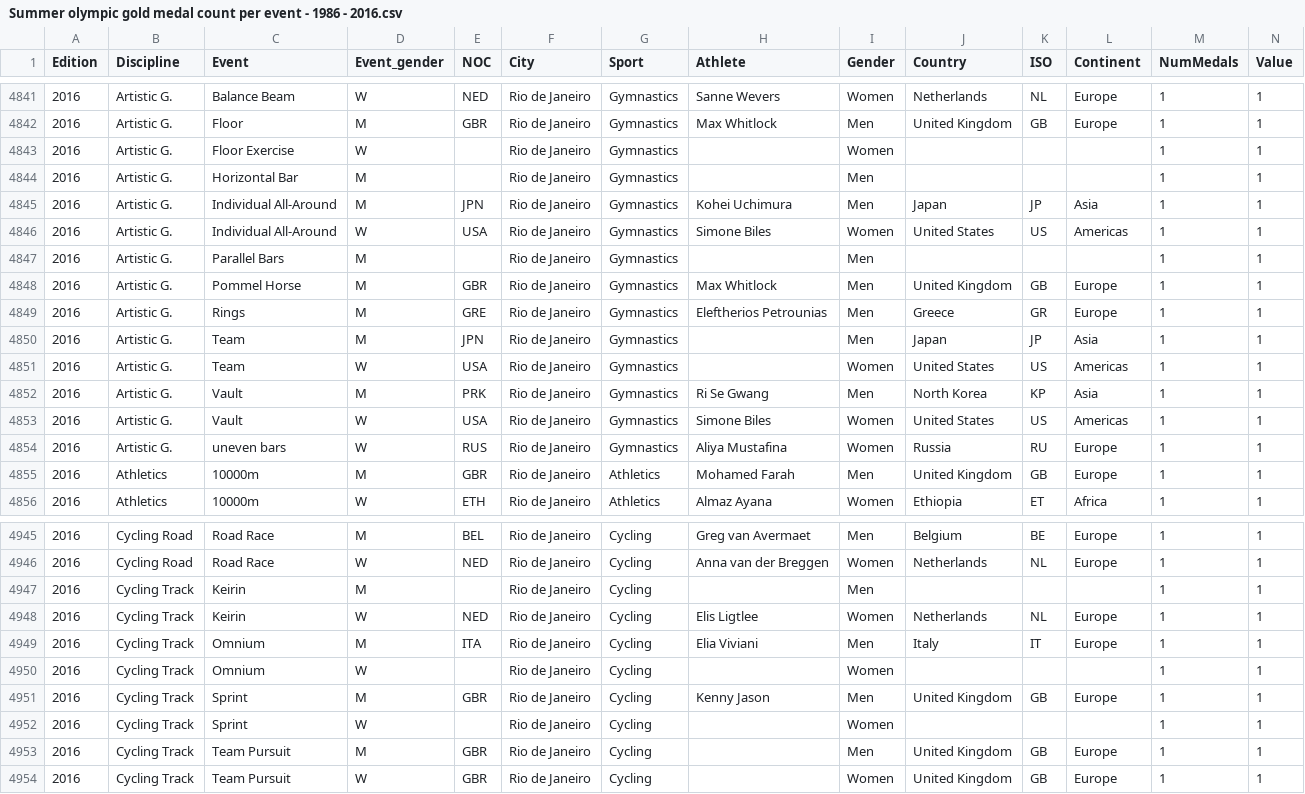
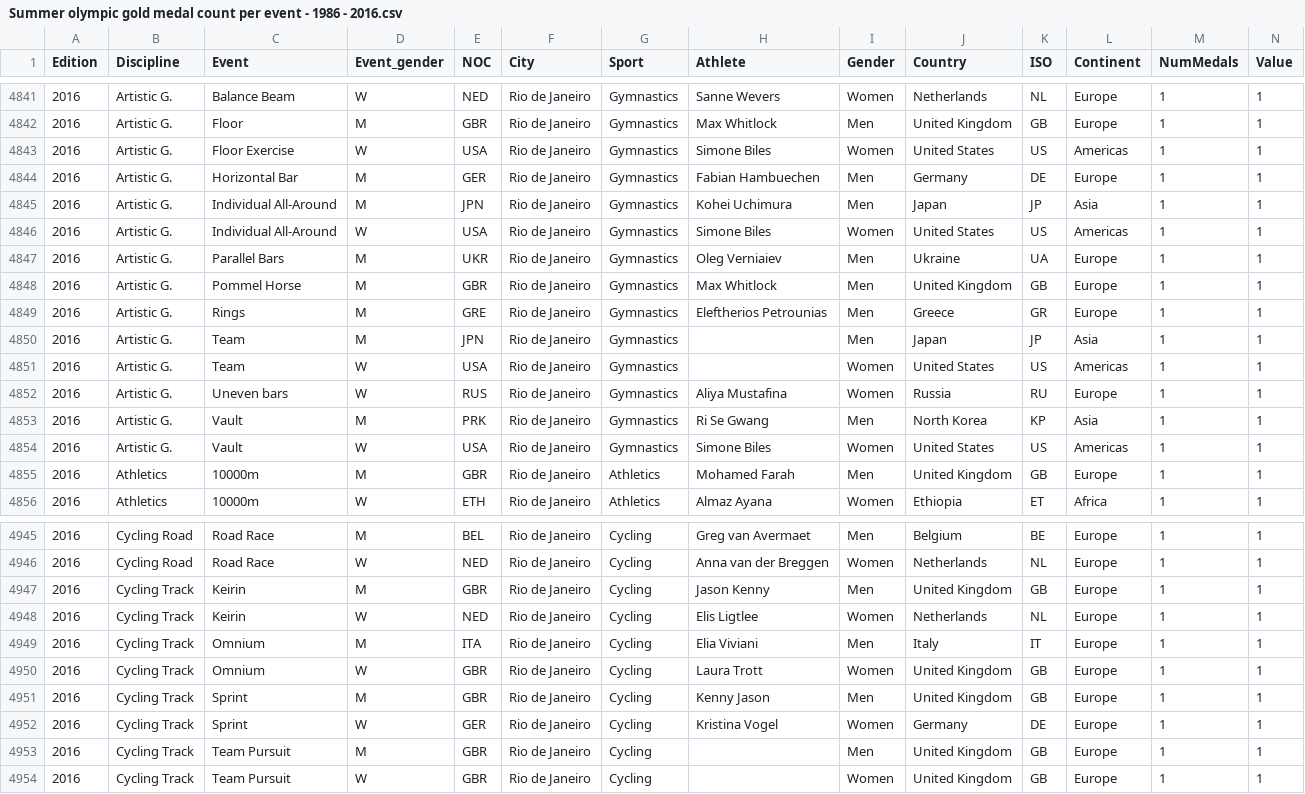
Before and after one commit to nbremer/olympicfeathers, a CSV file: data/Summer olympic gold medal count per event - 1986 - 2016.csv, drawn as a sheet; only a part is shown, gaps mark what is left out; the diff covers the shown part only.

Commit message:
Added medals for Tuesday August 16th

```diff
--- a/data/Summer olympic gold medal count per event - 1986 - 2016.csv
+++ b/data/Summer olympic gold medal count per event - 1986 - 2016.csv
@@ -4842,7 +4842,7 @@
 2016,"Artistic G.","Floor","M","GBR","Rio de Janeiro","Gymnastics","Max Whitlock","Men","United Kingdom","GB","Europe",1,1
-2016,"Artistic G.","Floor Exercise","W","","Rio de Janeiro","Gymnastics","","Women",,,,1,1
-2016,"Artistic G.","Horizontal Bar","M","","Rio de Janeiro","Gymnastics","","Men",,,,1,1
+2016,"Artistic G.","Floor Exercise","W","USA","Rio de Janeiro","Gymnastics","Simone Biles","Women","United States","US","Americas",1,1
+2016,"Artistic G.","Horizontal Bar","M","GER","Rio de Janeiro","Gymnastics","Fabian Hambuechen","Men","Germany","DE","Europe",1,1
 2016,"Artistic G.","Individual All-Around","M","JPN","Rio de Janeiro","Gymnastics","Kohei Uchimura","Men","Japan","JP","Asia",1,1
 2016,"Artistic G.","Individual All-Around","W","USA","Rio de Janeiro","Gymnastics","Simone Biles","Women","United States","US","Americas",1,1
-2016,"Artistic G.","Parallel Bars","M","","Rio de Janeiro","Gymnastics","","Men",,,,1,1
+2016,"Artistic G.","Parallel Bars","M","UKR","Rio de Janeiro","Gymnastics","Oleg Verniaiev","Men","Ukraine","UA","Europe",1,1
 2016,"Artistic G.","Pommel Horse","M","GBR","Rio de Janeiro","Gymnastics","Max Whitlock","Men","United Kingdom","GB","Europe",1,1
@@ -4851,5 +4851,5 @@
 2016,"Artistic G.","Team","W","USA","Rio de Janeiro","Gymnastics","","Women","United States","US","Americas",1,1
+2016,"Artistic G.","Uneven bars","W","RUS","Rio de Janeiro","Gymnastics","Aliya Mustafina","Women","Russia","RU","Europe",1,1
 2016,"Artistic G.","Vault","M","PRK","Rio de Janeiro","Gymnastics","Ri Se Gwang","Men","North Korea","KP","Asia",1,1
 2016,"Artistic G.","Vault","W","USA","Rio de Janeiro","Gymnastics","Simone Biles","Women","United States","US","Americas",1,1
-2016,"Artistic G.","uneven bars","W","RUS","Rio de Janeiro","Gymnastics","Aliya Mustafina","Women","Russia","RU","Europe",1,1
 2016,"Athletics","10000m","M","GBR","Rio de Janeiro","Athletics","Mohamed Farah","Men","United Kingdom","GB","Europe",1,1
@@ -4946,8 +4946,8 @@
 2016,"Cycling Road","Road Race","W","NED","Rio de Janeiro","Cycling","Anna van der Breggen","Women","Netherlands","NL","Europe",1,1
-2016,"Cycling Track","Keirin","M","","Rio de Janeiro","Cycling","","Men",,,,1,1
+2016,"Cycling Track","Keirin","M","GBR","Rio de Janeiro","Cycling","Jason Kenny","Men","United Kingdom","GB","Europe",1,1
 2016,"Cycling Track","Keirin","W","NED","Rio de Janeiro","Cycling","Elis Ligtlee","Women","Netherlands","NL","Europe",1,1
 2016,"Cycling Track","Omnium","M","ITA","Rio de Janeiro","Cycling","Elia Viviani","Men","Italy","IT","Europe",1,1
-2016,"Cycling Track","Omnium","W","","Rio de Janeiro","Cycling","","Women",,,,1,1
+2016,"Cycling Track","Omnium","W","GBR","Rio de Janeiro","Cycling","Laura Trott","Women","United Kingdom","GB","Europe",1,1
 2016,"Cycling Track","Sprint","M","GBR","Rio de Janeiro","Cycling","Kenny Jason","Men","United Kingdom","GB","Europe",1,1
-2016,"Cycling Track","Sprint","W","","Rio de Janeiro","Cycling","","Women",,,,1,1
+2016,"Cycling Track","Sprint","W","GER","Rio de Janeiro","Cycling","Kristina Vogel","Women","Germany","DE","Europe",1,1
 2016,"Cycling Track","Team Pursuit","M","GBR","Rio de Janeiro","Cycling","","Men","United Kingdom","GB","Europe",1,1
```
Also changed, not shown: 30 moved rows and 102 edited cells elsewhere in this file, 3 other files.
